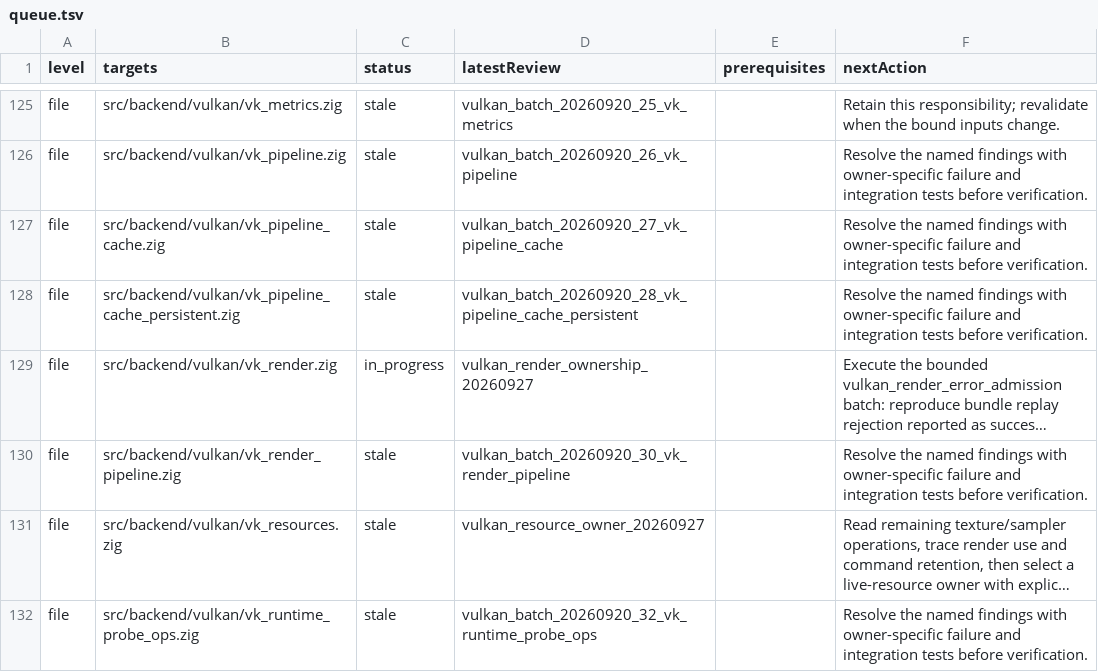
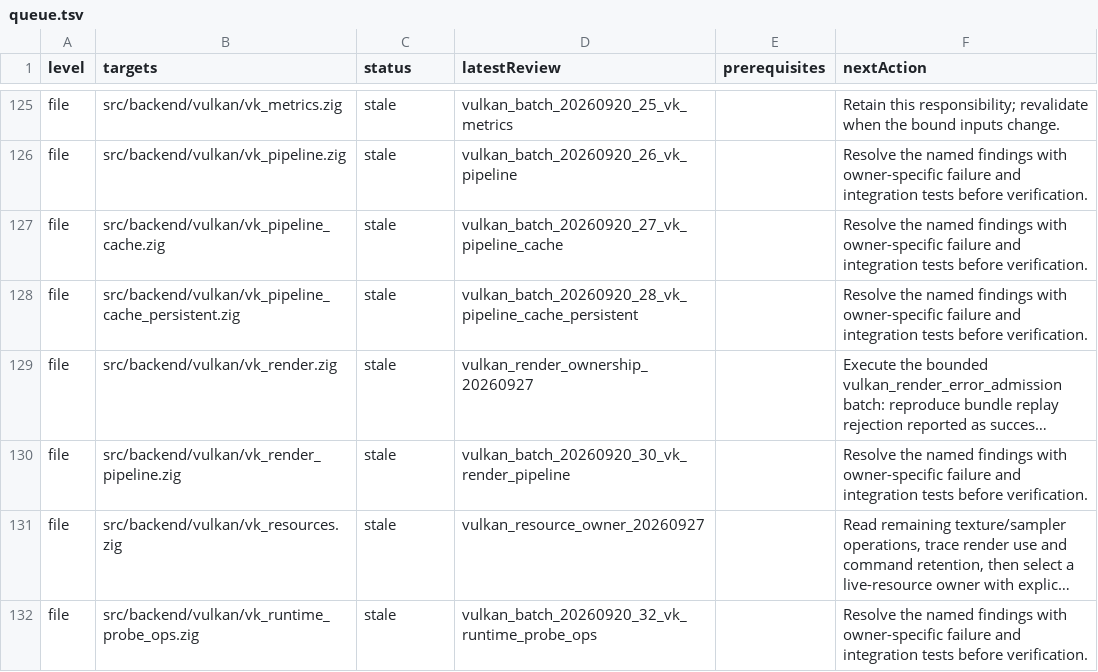
Before and after one commit to clocksmith/fawn, a TSV file: runtime/zig/reviews/queue.tsv, drawn as a sheet; only a part is shown, gaps mark what is left out; long unchanged cells end in …; the diff names each change by its address in the sheet, - before the commit and + after, or states it on an @@ line.

Commit message:
docs: archive stale migration plans and simplify live status

```diff
--- a/runtime/zig/reviews/queue.tsv
+++ b/runtime/zig/reviews/queue.tsv
-C129 (status): in_progress
+C129 (status): stale
```
Also changed, not shown: 12 other files.
